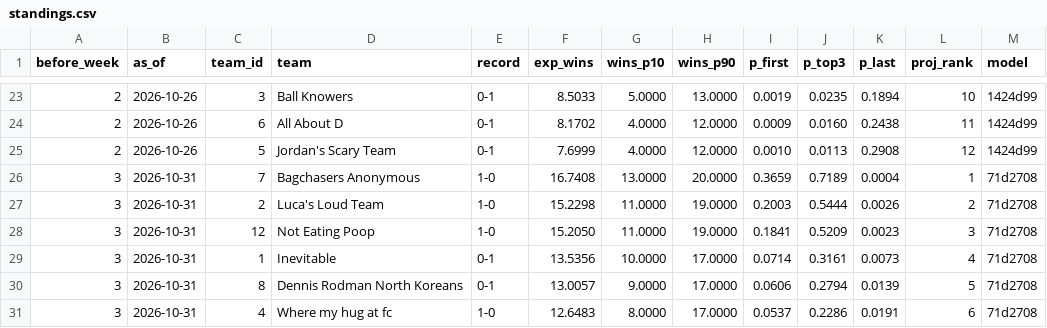
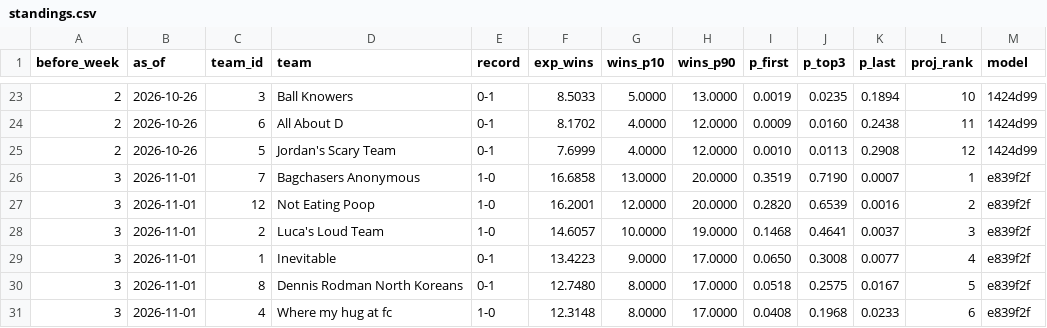
Before and after one commit to Will0Wot/Fantasy_Calculator, a CSV file: tracking/2026-27/standings.csv, drawn as a sheet; only a part is shown, gaps mark what is left out; the diff covers the shown part only.

```diff
--- a/tracking/2026-27/standings.csv
+++ b/tracking/2026-27/standings.csv
@@ -25,7 +25,7 @@ before_week,as_of,team_id,team,record,exp_wins,wins_p10,wins_p90,p_first,p_top3,
 2,2026-10-26,5,Jordan's Scary Team,0-1,7.6999,4.0000,12.0000,0.0010,0.0113,0.2908,12,1424d99
-3,2026-10-31,7,Bagchasers Anonymous,1-0,16.7408,13.0000,20.0000,0.3659,0.7189,0.0004,1,71d2708
-3,2026-10-31,2,Luca's Loud Team,1-0,15.2298,11.0000,19.0000,0.2003,0.5444,0.0026,2,71d2708
-3,2026-10-31,12,Not Eating Poop,1-0,15.2050,11.0000,19.0000,0.1841,0.5209,0.0023,3,71d2708
-3,2026-10-31,1,Inevitable,0-1,13.5356,10.0000,17.0000,0.0714,0.3161,0.0073,4,71d2708
-3,2026-10-31,8,Dennis Rodman North Koreans,0-1,13.0057,9.0000,17.0000,0.0606,0.2794,0.0139,5,71d2708
-3,2026-10-31,4,Where my hug at fc,1-0,12.6483,8.0000,17.0000,0.0537,0.2286,0.0191,6,71d2708
+3,2026-11-01,7,Bagchasers Anonymous,1-0,16.6858,13.0000,20.0000,0.3519,0.7190,0.0007,1,e839f2f
+3,2026-11-01,12,Not Eating Poop,1-0,16.2001,12.0000,20.0000,0.2820,0.6539,0.0016,2,e839f2f
+3,2026-11-01,2,Luca's Loud Team,1-0,14.6057,10.0000,19.0000,0.1468,0.4641,0.0037,3,e839f2f
+3,2026-11-01,1,Inevitable,0-1,13.4223,9.0000,17.0000,0.0650,0.3008,0.0077,4,e839f2f
+3,2026-11-01,8,Dennis Rodman North Koreans,0-1,12.7480,8.0000,17.0000,0.0518,0.2575,0.0167,5,e839f2f
+3,2026-11-01,4,Where my hug at fc,1-0,12.3148,8.0000,17.0000,0.0408,0.1968,0.0233,6,e839f2f
```
Also changed, not shown: 38 edited cells elsewhere in this file, tracking/2026-27/matchups.csv, tracking/2026-27/players.csv, 4 other files.
